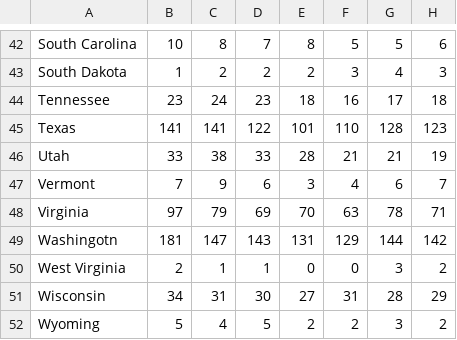
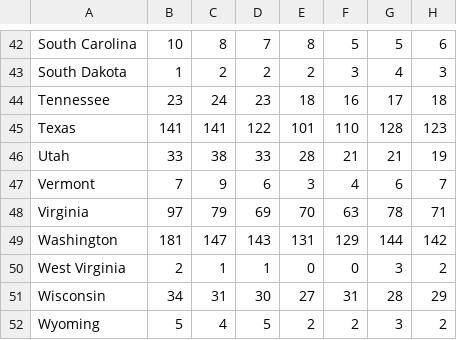
Before and after one commit to dailynexusdata/students-from, a CSV file: src/data/states.csv, drawn as a sheet; only a part is shown, gaps mark what is left out; the diff names each change by its address in the sheet, - before the commit and + after, or states it on an @@ line.

Commit message:
states tooltip

```diff
--- a/src/data/states.csv
+++ b/src/data/states.csv
-A49: Washingotn
+A49: Washington
```
Also changed, not shown: 13 other files.
